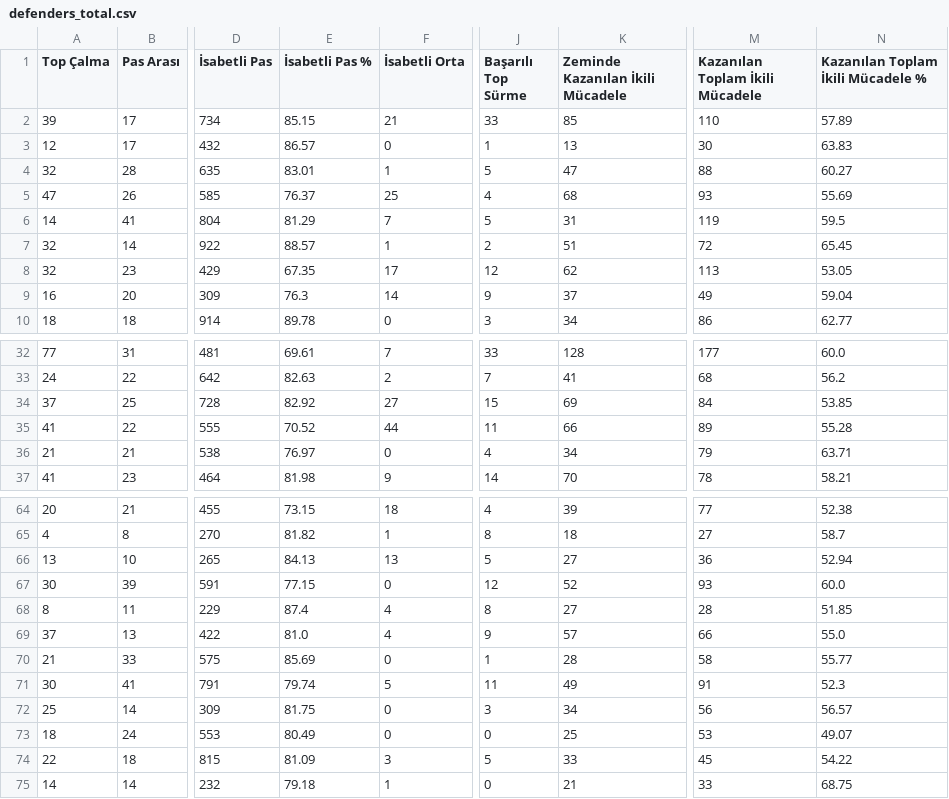
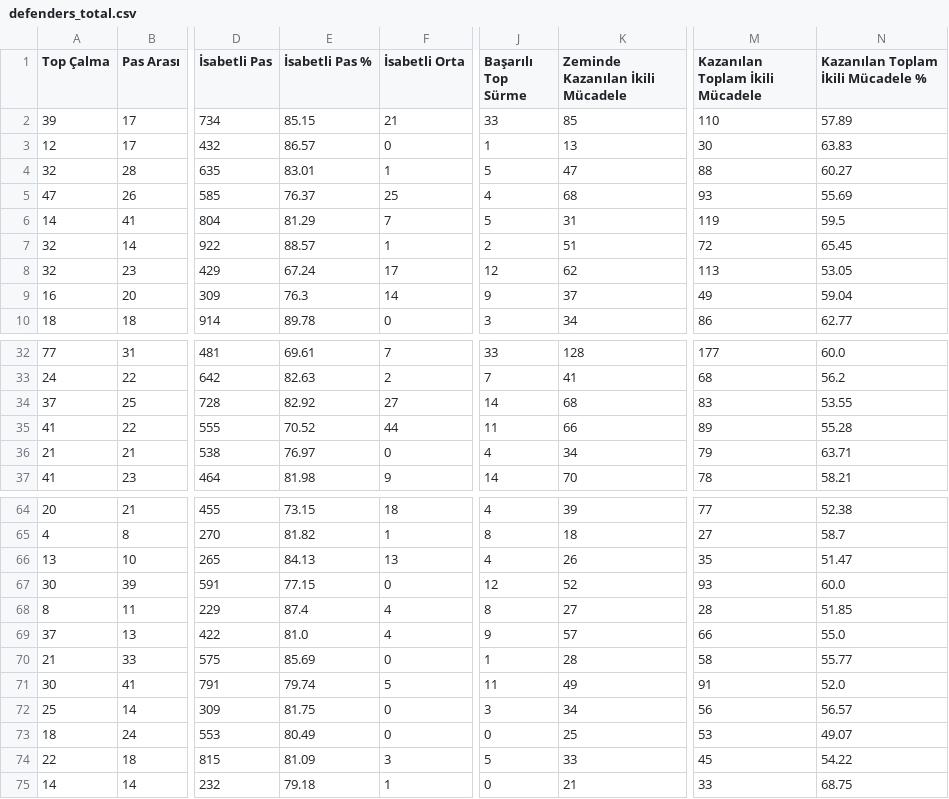
Before and after one commit to scatterradarcsv/sofa_csv, a CSV file: defenders_total.csv, drawn as a sheet; only a part is shown, gaps mark what is left out; the diff names each change by its address in the sheet, - before the commit and + after, or states it on an @@ line.

Commit message:
Updated defenders_total.csv

```diff
--- a/defenders_total.csv
+++ b/defenders_total.csv
-E8 (İsabetli Pas %): 67.35
+E8 (İsabetli Pas %): 67.24
-J34 (Başarılı Top Sürme): 15
+J34 (Başarılı Top Sürme): 14
-K34 (Zeminde Kazanılan İkili Mücadele): 69
+K34 (Zeminde Kazanılan İkili Mücadele): 68
-M34 (Kazanılan Toplam İkili Mücadele): 84
+M34 (Kazanılan Toplam İkili Mücadele): 83
-N34: 53.85
+N34: 53.55
-J66 (Başarılı Top Sürme): 5
+J66 (Başarılı Top Sürme): 4
-K66 (Zeminde Kazanılan İkili Mücadele): 27
+K66 (Zeminde Kazanılan İkili Mücadele): 26
-M66 (Kazanılan Toplam İkili Mücadele): 36
+M66 (Kazanılan Toplam İkili Mücadele): 35
-N66: 52.94
+N66: 51.47
-N71: 52.3
+N71: 52.0
```
